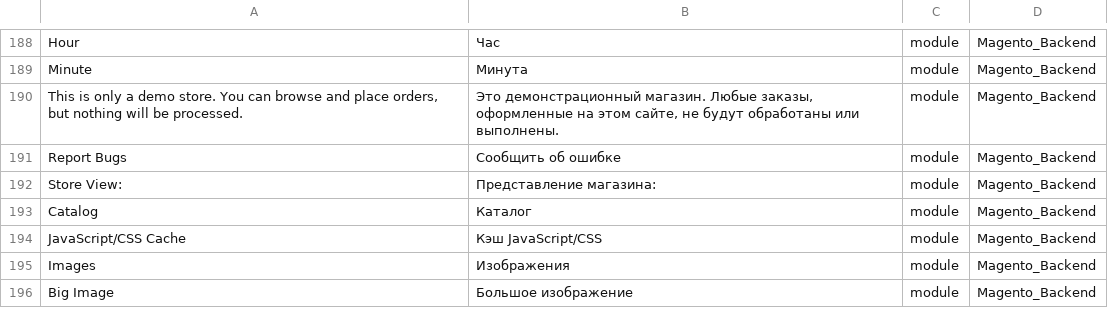
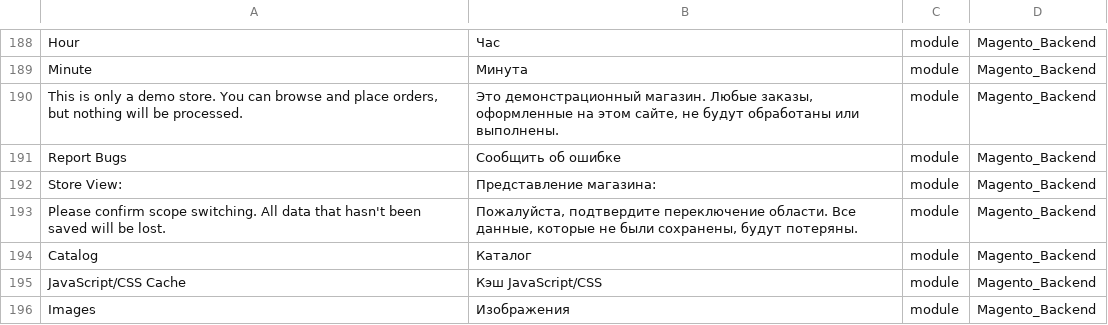
Before and after one commit to Magento2Translations/language_ru_ru, a CSV file: ru_RU.csv, drawn as a sheet; only a part is shown, gaps mark what is left out; the shorter side is filled out with more unchanged rows; the diff names each change by its address in the sheet, - before the commit and + after, or states it on an @@ line.

```diff
--- a/ru_RU.csv
+++ b/ru_RU.csv
+row 193: Please confirm scope switching. All data that hasn't been saved will be lost. | Пожалуйста, подтвердите переключение области. Все данные, которые не были сохранены, будут потеряны. | module | Magento_Backend
```
Also changed, not shown: 1 other file.
